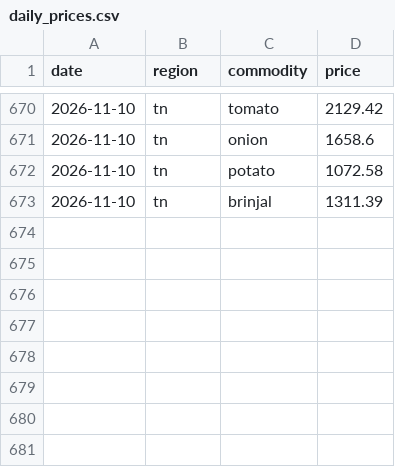
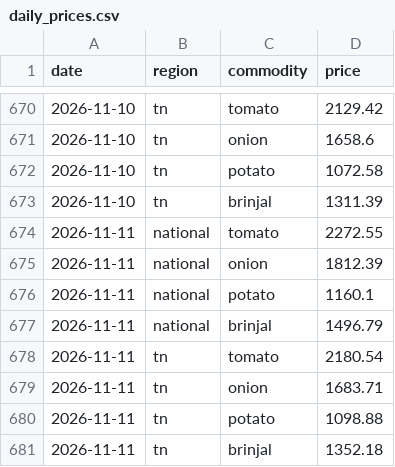
Before and after one commit to JuliusDude/crofu-web, a CSV file: workers/logs/daily_prices.csv, drawn as a sheet; only a part is shown, gaps mark what is left out.

```diff
--- a/workers/logs/daily_prices.csv
+++ b/workers/logs/daily_prices.csv
@@ -673 +673,9 @@ date,region,commodity,price
 2026-11-10,tn,brinjal,1311.39
+2026-11-11,national,tomato,2272.55
+2026-11-11,national,onion,1812.39
+2026-11-11,national,potato,1160.1
+2026-11-11,national,brinjal,1496.79
+2026-11-11,tn,tomato,2180.54
+2026-11-11,tn,onion,1683.71
+2026-11-11,tn,potato,1098.88
+2026-11-11,tn,brinjal,1352.18
```
